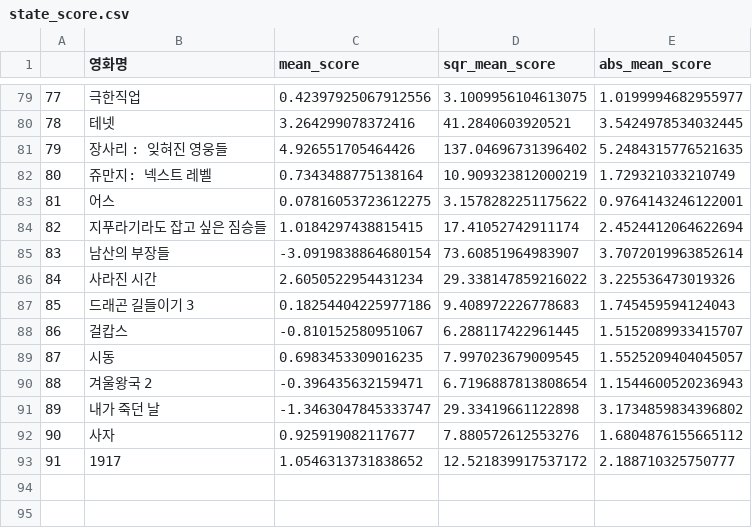
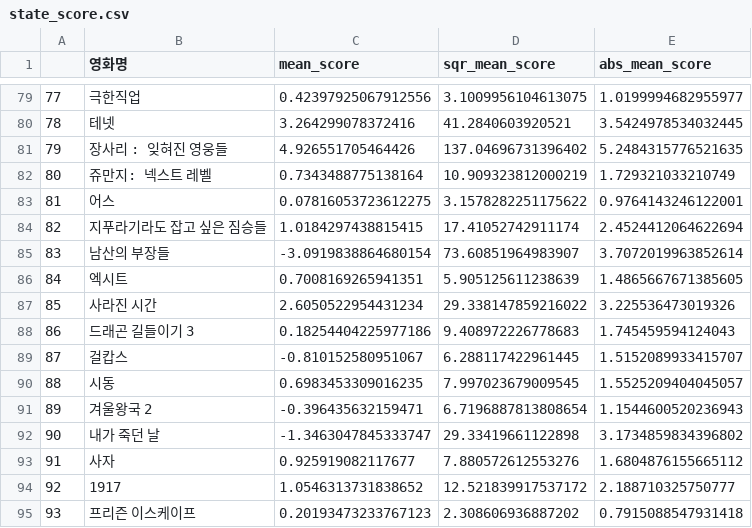
Before and after one commit to movie-catcher/youtube-data-scraping, a CSV file: sentiment/eun-seong/state_score.csv, drawn as a sheet; only a part is shown, gaps mark what is left out; addresses are those after the commit; the diff names each change by its address in the sheet, - before the commit and + after, or states it on an @@ line.

Commit message:
누락된 파일 score 추출

```diff
--- a/sentiment/eun-seong/state_score.csv
+++ b/sentiment/eun-seong/state_score.csv
+row 86: 84 | 엑시트 | 0.7008169265941351 | 5.905125611238639 | 1.4865667671385605
@@ column A renumbered between rows 87 and 94 @@
+row 95: 93 | 프리즌 이스케이프 | 0.20193473233767123 | 2.308606936887202 | 0.7915088547931418
```
Also changed, not shown: 1 other file.
